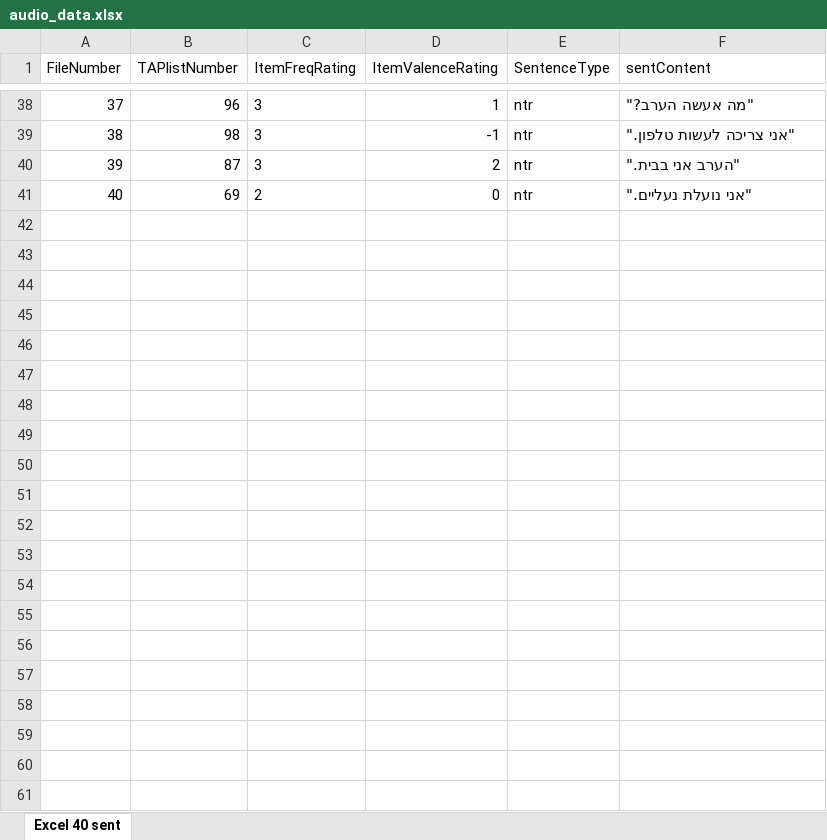
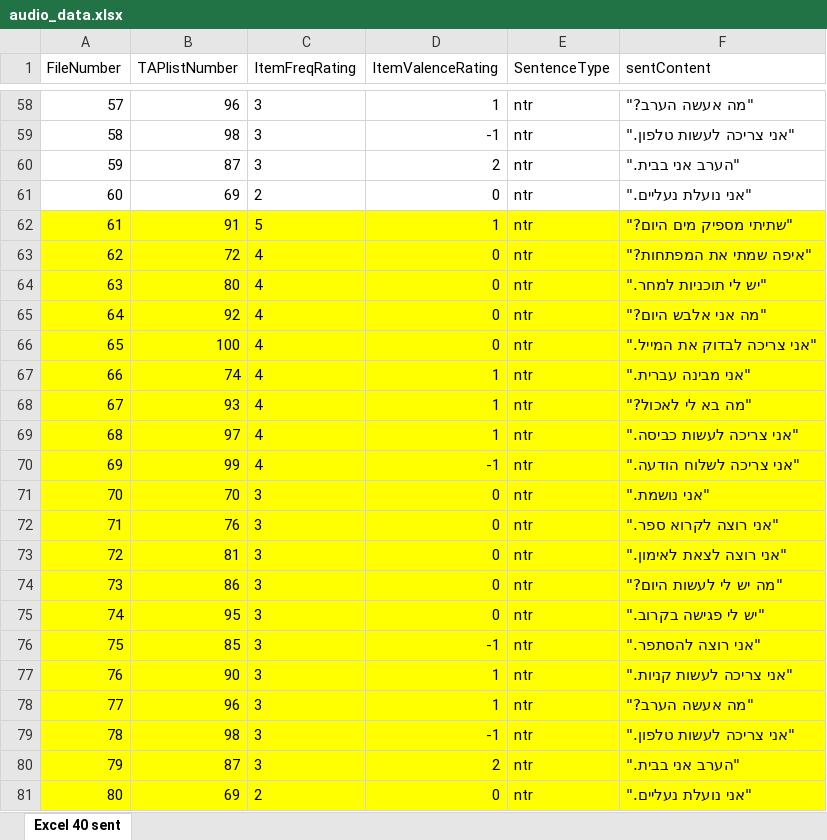
Before and after one commit to TomerOz/stp-project, an Excel workbook: Subjects/subject 1/audio_data.xlsx, sheet Excel 40 sent, drawn as a sheet; only a part is shown, gaps mark what is left out; values as stored, in another font and other column widths than the file's, no borders; the diff covers the shown part only; the diff names each change by its address in the sheet, - before the commit and + after, or states it on an @@ line.

```diff
--- a/Subjects/subject 1/audio_data.xlsx (sheet Excel 40 sent)
+++ b/Subjects/subject 1/audio_data.xlsx (sheet Excel 40 sent)
@@ column A (FileNumber) renumbered between rows 22 and 61 @@
+row 62: 61 | 91 | 5 | 1 | ntr | "שתיתי מספיק מים היום?"
+row 63: 62 | 72 | 4 | 0 | ntr | "איפה שמתי את המפתחות?"
+row 64: 63 | 80 | 4 | 0 | ntr | "יש לי תוכניות למחר."
+row 65: 64 | 92 | 4 | 0 | ntr | "מה אני אלבש היום?"
+row 66: 65 | 100 | 4 | 0 | ntr | "אני צריכה לבדוק את המייל."
+row 67: 66 | 74 | 4 | 1 | ntr | "אני מבינה עברית."
+row 68: 67 | 93 | 4 | 1 | ntr | "מה בא לי לאכול?"
+row 69: 68 | 97 | 4 | 1 | ntr | "אני צריכה לעשות כביסה."
+row 70: 69 | 99 | 4 | -1 | ntr | "אני צריכה לשלוח הודעה."
+row 71: 70 | 70 | 3 | 0 | ntr | "אני נושמת."
+row 72: 71 | 76 | 3 | 0 | ntr | "אני רוצה לקרוא ספר."
+row 73: 72 | 81 | 3 | 0 | ntr | "אני רוצה לצאת לאימון."
+row 74: 73 | 86 | 3 | 0 | ntr | "מה יש לי לעשות היום?"
+row 75: 74 | 95 | 3 | 0 | ntr | "יש לי פגישה בקרוב."
+row 76: 75 | 85 | 3 | -1 | ntr | "אני רוצה להסתפר."
+row 77: 76 | 90 | 3 | 1 | ntr | "אני צריכה לעשות קניות."
+row 78: 77 | 96 | 3 | 1 | ntr | "מה אעשה הערב?"
+row 79: 78 | 98 | 3 | -1 | ntr | "אני צריכה לעשות טלפון."
+row 80: 79 | 87 | 3 | 2 | ntr | "הערב אני בבית."
+row 81: 80 | 69 | 2 | 0 | ntr | "אני נועלת נעליים."
```
Also changed, not shown: 20 added rows and cell formats elsewhere in this sheet, 7 other files.
